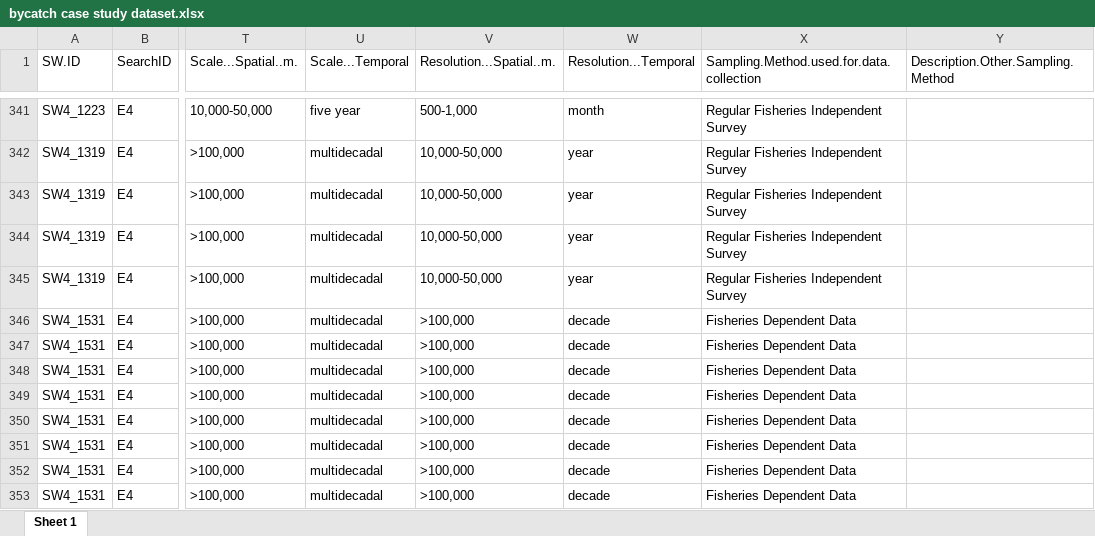
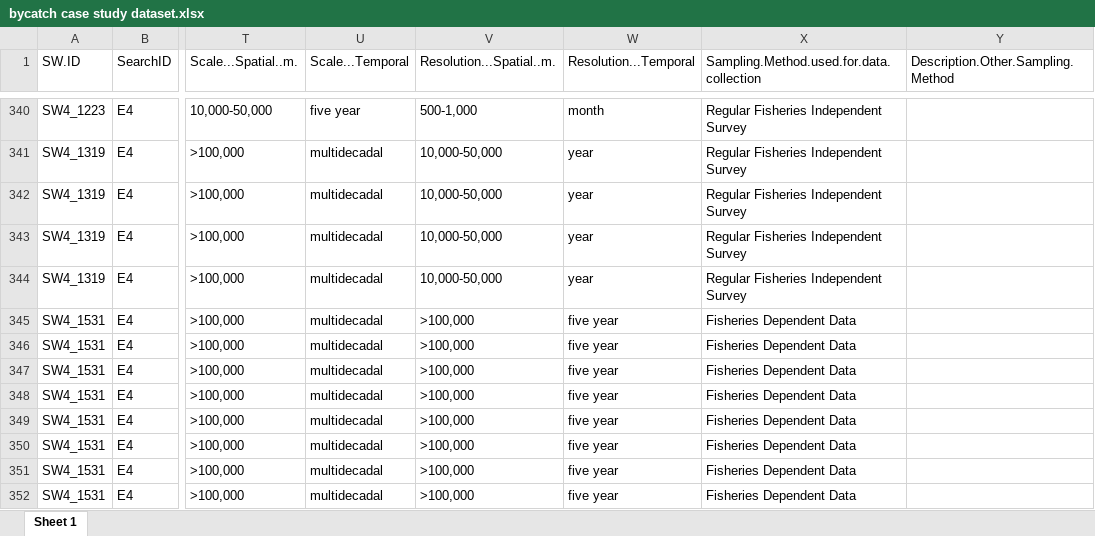
Before and after one commit to ices-tools-dev/SEAwise, an Excel workbook: Systematic Reviews/Analysis Task 4.1/Routput/Manuscript/bycatch case study/bycatch case study dataset.xlsx, sheet Sheet 1, drawn as a sheet; only a part is shown, gaps mark what is left out; values as stored, in another font and other column widths than the file's, no borders; addresses are those after the commit; the diff covers the shown part only; the diff names each change by its address in the sheet, - before the commit and + after, or states it on an @@ line.

```diff
--- a/Systematic Reviews/Analysis Task 4.1/Routput/Manuscript/bycatch case study/bycatch case study dataset.xlsx (sheet Sheet 1)
+++ b/Systematic Reviews/Analysis Task 4.1/Routput/Manuscript/bycatch case study/bycatch case study dataset.xlsx (sheet Sheet 1)
-W345:W352 (Resolution...Temporal): decade
+W345:W352 (Resolution...Temporal): five year
```
Also changed, not shown: 1 removed row and 13 edited cells elsewhere in this sheet, Systematic Reviews/Analysis Task 4.1/Routput/data_AllScreened_correctTaxa_PressVar_RespVar.xlsx, Systematic Reviews/Analysis Task 4.1/Routput/data_AllScreened_correctTaxa_PressVar_RespVar_Methods.xlsx, 40 other files.
